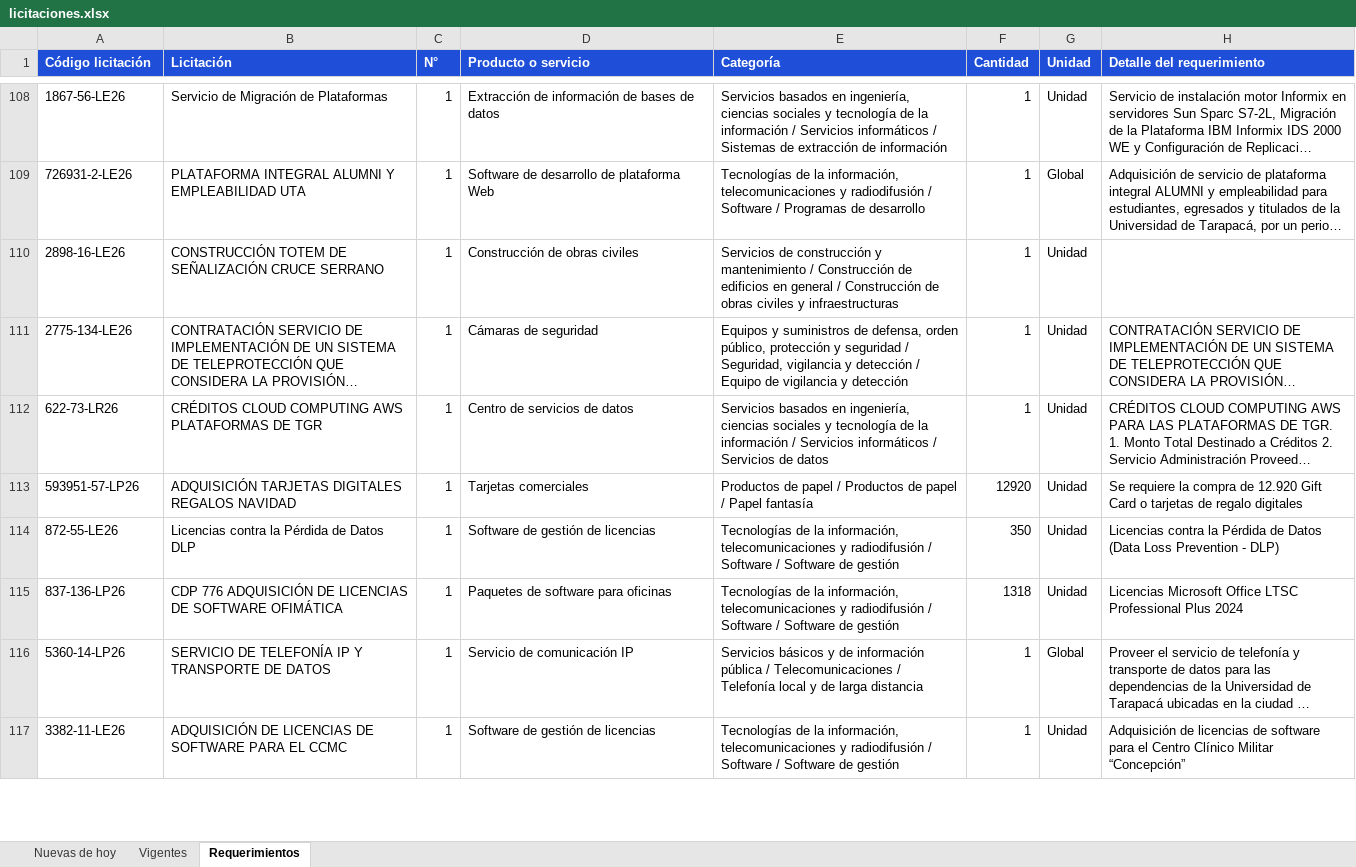
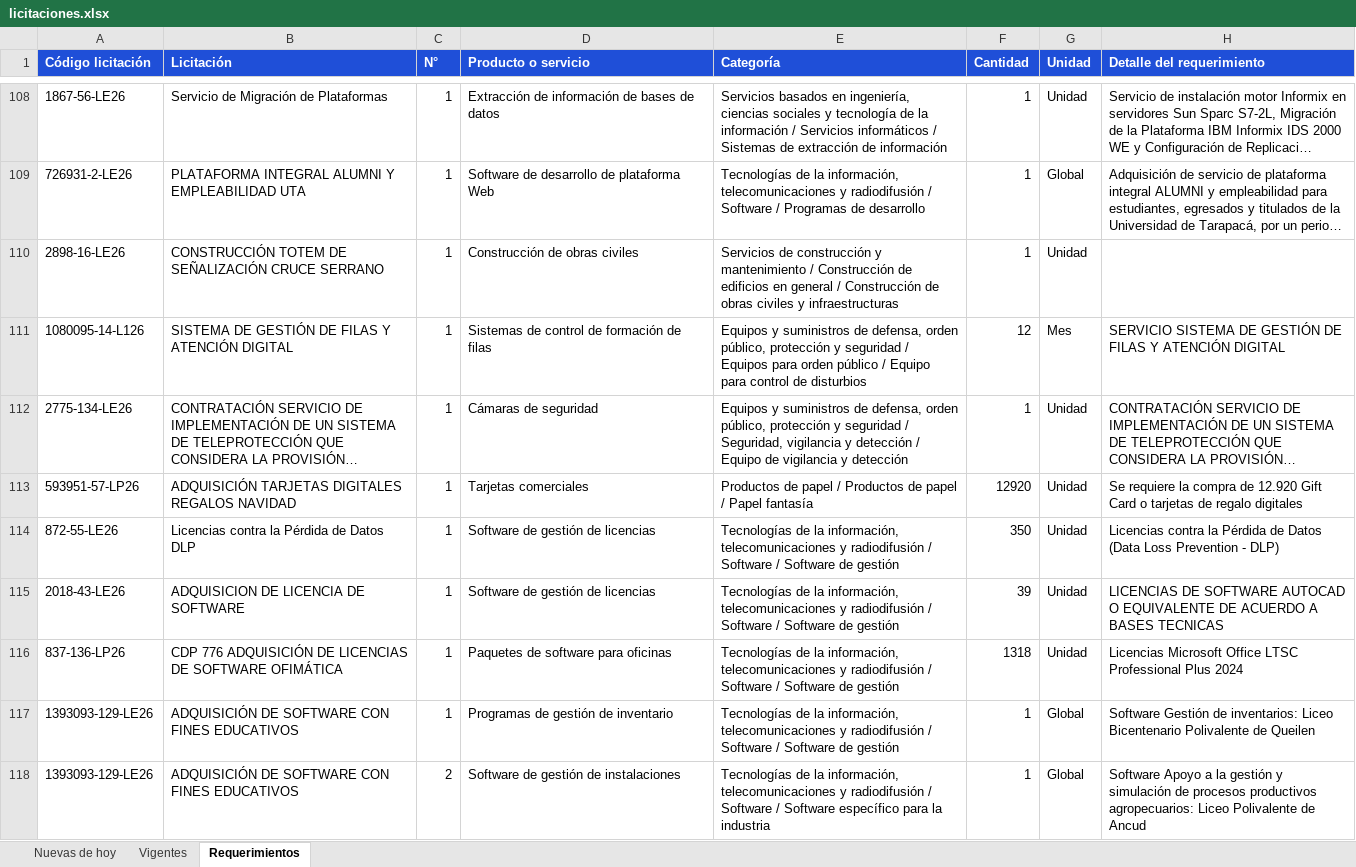
Before and after one commit to annibe/radar-licitaciones, an Excel workbook: web/descargas/licitaciones.xlsx, sheet Requerimientos, drawn as a sheet; only a part is shown, gaps mark what is left out; the shorter side is filled out with more unchanged rows; long unchanged cells end in …; values as stored, in another font and other column widths than the file's, no borders; the diff covers the shown part only; the diff names each change by its address in the sheet, - before the commit and + after, or states it on an @@ line.

```diff
--- a/web/descargas/licitaciones.xlsx (sheet Requerimientos)
+++ b/web/descargas/licitaciones.xlsx (sheet Requerimientos)
+row 111: 1080095-14-L126 | SISTEMA DE GESTIÓN DE FILAS Y ATENCIÓN DIGITAL | 1 | Sistemas de control de formación de filas | Equipos y suministros de defensa, orden público, protección y seguridad / Equipos para orden público / Equipo para control de disturbios | 12 | Mes | SERVICIO SISTEMA DE GESTIÓN DE FILAS Y ATENCIÓN DIGITAL
@@ row 112 moved to row 157: 622-73-LR26 @@
+row 115: 2018-43-LE26 | ADQUISICION DE LICENCIA DE SOFTWARE | 1 | Software de gestión de licencias | Tecnologías de la información, telecomunicaciones y radiodifusión / Software / Software de gestión | 39 | Unidad | LICENCIAS DE SOFTWARE AUTOCAD O EQUIVALENTE DE ACUERDO A BASES TECNICAS
+row 117: 1393093-129-LE26 | ADQUISICIÓN DE SOFTWARE CON FINES EDUCATIVOS | 1 | Programas de gestión de inventario | Tecnologías de la información, telecomunicaciones y radiodifusión / Software / Software de gestión | 1 | Global | Software Gestión de inventarios: Liceo Bicentenario Polivalente de Queilen
+row 118: 1393093-129-LE26 | ADQUISICIÓN DE SOFTWARE CON FINES EDUCATIVOS | 2 | Software de gestión de instalaciones | Tecnologías de la información, telecomunicaciones y radiodifusión / Software / Software específico para la industria | 1 | Global | Software Apoyo a la gestión y simulación de procesos productivos agropecuarios: Liceo Polivalente de Ancud
```
Also changed, not shown: 21 added rows, 5 removed rows and 7 moved rows elsewhere in this sheet, sheet Vigentes, sheet Nuevas de hoy, formulas that keep their value, 4 other files.
